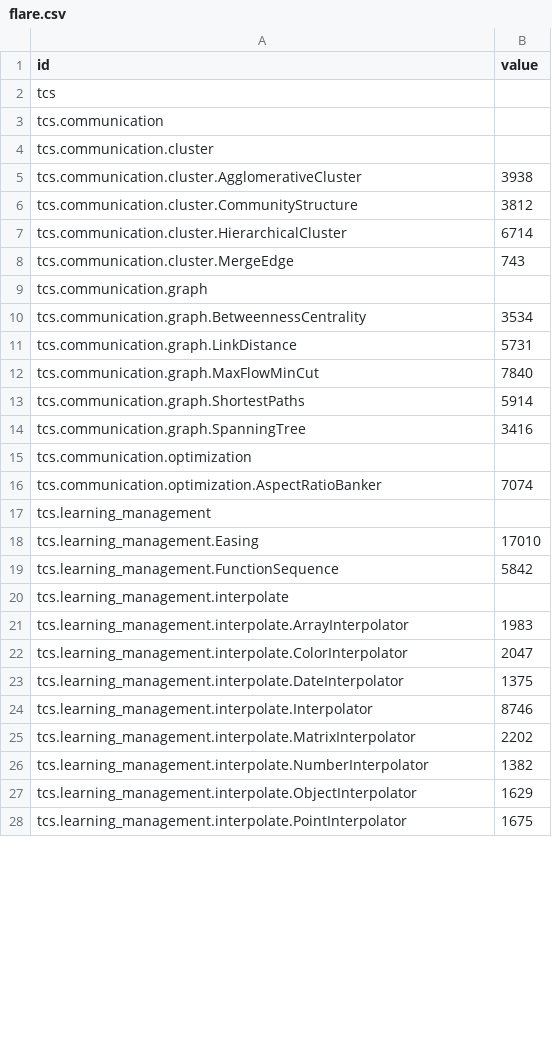
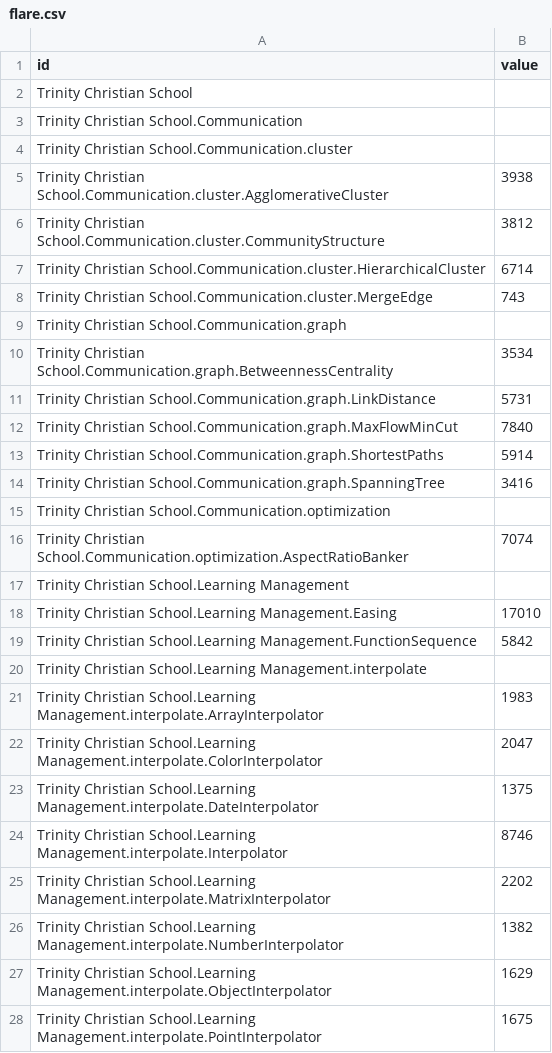
Before and after one commit to rfreemansol1982/survey_test, a CSV file: flare.csv, drawn as a sheet; only a part is shown; the diff covers the shown part only.

Commit message:
Add files via upload

```diff
--- a/flare.csv
+++ b/flare.csv
@@ -1,28 +1,28 @@
 id,value
-tcs,
-tcs.communication,
-tcs.communication.cluster,
-tcs.communication.cluster.AgglomerativeCluster,3938
-tcs.communication.cluster.CommunityStructure,3812
-tcs.communication.cluster.HierarchicalCluster,6714
-tcs.communication.cluster.MergeEdge,743
-tcs.communication.graph,
-tcs.communication.graph.BetweennessCentrality,3534
-tcs.communication.graph.LinkDistance,5731
-tcs.communication.graph.MaxFlowMinCut,7840
-tcs.communication.graph.ShortestPaths,5914
-tcs.communication.graph.SpanningTree,3416
-tcs.communication.optimization,
-tcs.communication.optimization.AspectRatioBanker,7074
-tcs.learning_management,
-tcs.learning_management.Easing,17010
-tcs.learning_management.FunctionSequence,5842
-tcs.learning_management.interpolate,
-tcs.learning_management.interpolate.ArrayInterpolator,1983
-tcs.learning_management.interpolate.ColorInterpolator,2047
-tcs.learning_management.interpolate.DateInterpolator,1375
-tcs.learning_management.interpolate.Interpolator,8746
-tcs.learning_management.interpolate.MatrixInterpolator,2202
-tcs.learning_management.interpolate.NumberInterpolator,1382
-tcs.learning_management.interpolate.ObjectInterpolator,1629
-tcs.learning_management.interpolate.PointInterpolator,1675
+Trinity Christian School,
+Trinity Christian School.Communication,
+Trinity Christian School.Communication.cluster,
+Trinity Christian School.Communication.cluster.AgglomerativeCluster,3938
+Trinity Christian School.Communication.cluster.CommunityStructure,3812
+Trinity Christian School.Communication.cluster.HierarchicalCluster,6714
+Trinity Christian School.Communication.cluster.MergeEdge,743
+Trinity Christian School.Communication.graph,
+Trinity Christian School.Communication.graph.BetweennessCentrality,3534
+Trinity Christian School.Communication.graph.LinkDistance,5731
+Trinity Christian School.Communication.graph.MaxFlowMinCut,7840
+Trinity Christian School.Communication.graph.ShortestPaths,5914
+Trinity Christian School.Communication.graph.SpanningTree,3416
+Trinity Christian School.Communication.optimization,
+Trinity Christian School.Communication.optimization.AspectRatioBanker,7074
+Trinity Christian School.Learning Management,
+Trinity Christian School.Learning Management.Easing,17010
+Trinity Christian School.Learning Management.FunctionSequence,5842
+Trinity Christian School.Learning Management.interpolate,
+Trinity Christian School.Learning Management.interpolate.ArrayInterpolator,1983
+Trinity Christian School.Learning Management.interpolate.ColorInterpolator,2047
+Trinity Christian School.Learning Management.interpolate.DateInterpolator,1375
+Trinity Christian School.Learning Management.interpolate.Interpolator,8746
+Trinity Christian School.Learning Management.interpolate.MatrixInterpolator,2202
+Trinity Christian School.Learning Management.interpolate.NumberInterpolator,1382
+Trinity Christian School.Learning Management.interpolate.ObjectInterpolator,1629
+Trinity Christian School.Learning Management.interpolate.PointInterpolator,1675
```
Also changed, not shown: 37 edited cells elsewhere in this file.
